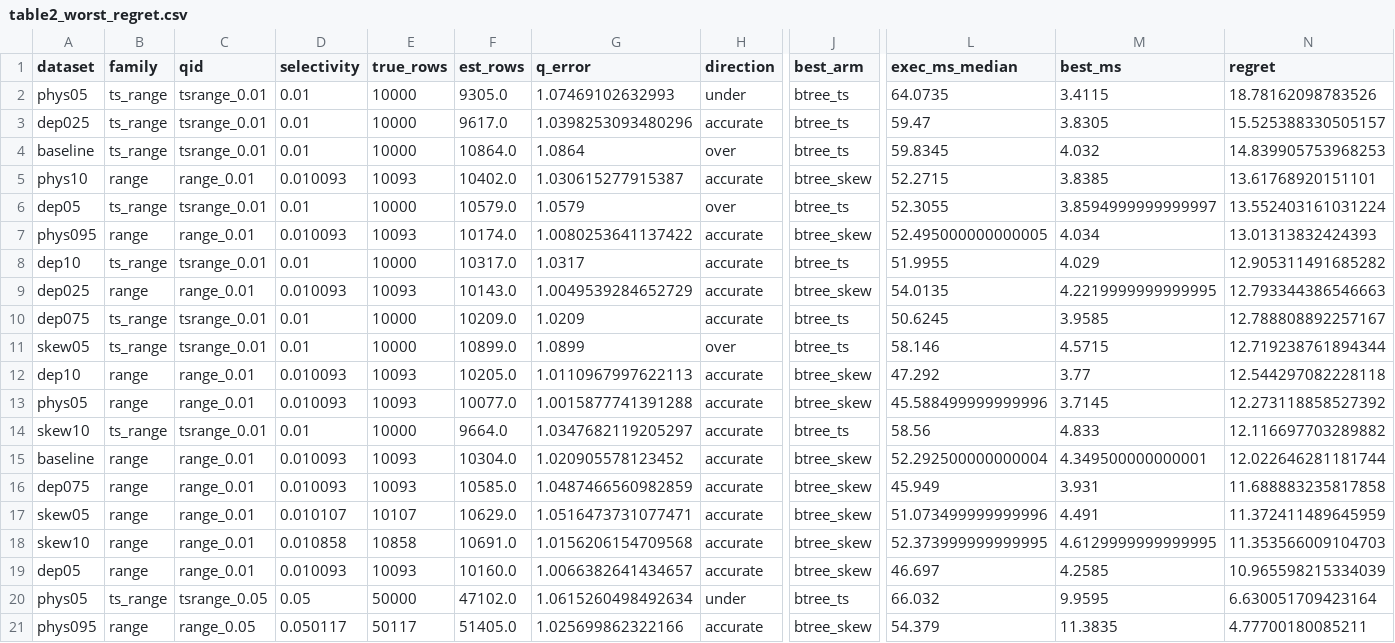
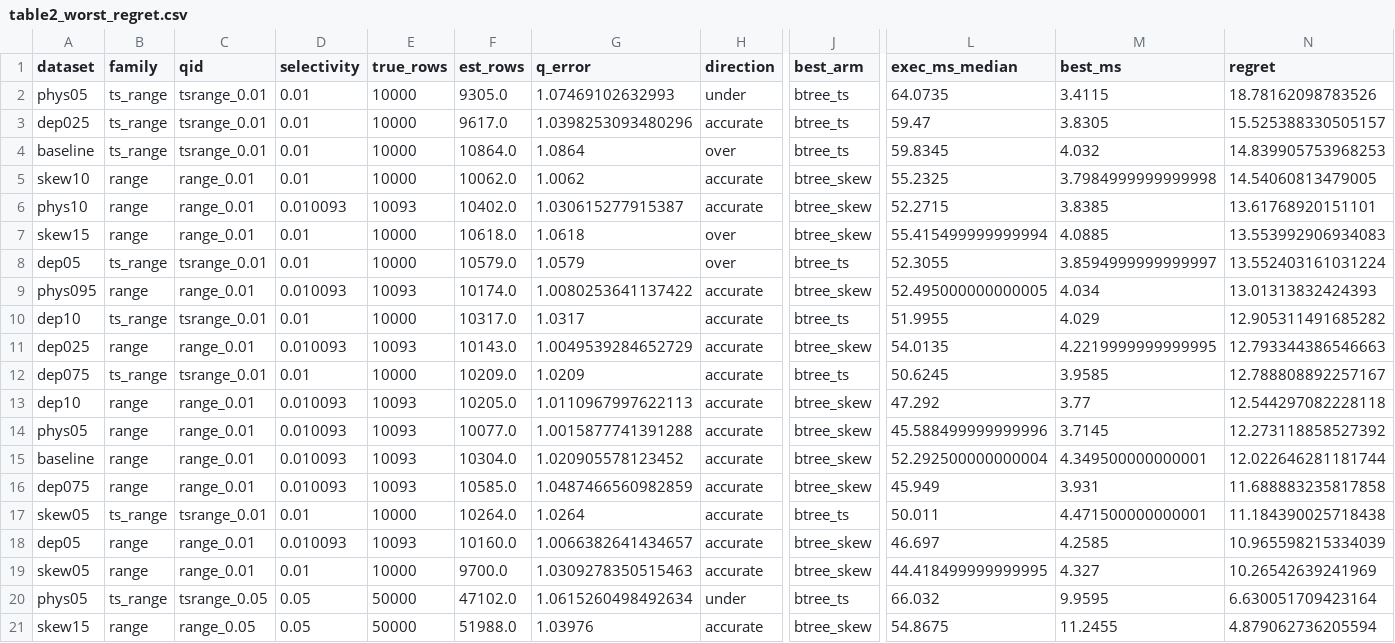
Before and after one commit to Imtiaj-Sajin/Reseach-on-Database-Architecture, a CSV file: research/results/tables/table2_worst_regret.csv, drawn as a sheet; only a part is shown, gaps mark what is left out; removed rows and columns are numbered as before the commit, all else as after; rows hold the shown columns only; the diff names each change by its address in the sheet, - before the commit and + after, or states it on an @@ line.

```diff
--- a/research/results/tables/table2_worst_regret.csv
+++ b/research/results/tables/table2_worst_regret.csv
+row 5: skew10 | range | range_0.01 | 0.01 | 10000 | 10062.0 | 1.0062 | accurate | btree_skew | 55.2325 | 3.7984999999999998 | 14.54060813479005
+row 7: skew15 | range | range_0.01 | 0.01 | 10000 | 10618.0 | 1.0618 | over | btree_skew | 55.415499999999994 | 4.0885 | 13.553992906934083
-row 11: skew05 | ts_range | tsrange_0.01 | 0.01 | 10000 | 10899.0 | 1.0899 | over | btree_ts | 58.146 | 4.5715 | 12.719238761894344
-row 14: skew10 | ts_range | tsrange_0.01 | 0.01 | 10000 | 9664.0 | 1.0347682119205297 | accurate | btree_ts | 58.56 | 4.833 | 12.116697703289882
-B17 (family): range
+B17 (family): ts_range
-C17 (qid): range_0.01
+C17 (qid): tsrange_0.01
-D17 (selectivity): 0.010107
+D17 (selectivity): 0.01
-E17 (true_rows): 10107
+E17 (true_rows): 10000
-F17 (est_rows): 10629.0
+F17 (est_rows): 10264.0
-G17 (q_error): 1.0516473731077471
+G17 (q_error): 1.0264
-J17 (best_arm): btree_skew
+J17 (best_arm): btree_ts
-L17 (exec_ms_median): 51.073499999999996
+L17 (exec_ms_median): 50.011
-M17 (best_ms): 4.491
+M17 (best_ms): 4.471500000000001
-N17 (regret): 11.372411489645959
+N17 (regret): 11.184390025718438
-row 18: skew10 | range | range_0.01 | 0.010858 | 10858 | 10691.0 | 1.0156206154709568 | accurate | btree_skew | 52.373999999999995 | 4.6129999999999995 | 11.353566009104703
+row 19: skew05 | range | range_0.01 | 0.01 | 10000 | 9700.0 | 1.0309278350515463 | accurate | btree_skew | 44.418499999999995 | 4.327 | 10.26542639241969
-row 21: phys095 | range | range_0.05 | 0.050117 | 50117 | 51405.0 | 1.025699862322166 | accurate | btree_skew | 54.379 | 11.3835 | 4.77700180085211
+row 21: skew15 | range | range_0.05 | 0.05 | 50000 | 51988.0 | 1.03976 | accurate | btree_skew | 54.8675 | 11.2455 | 4.879062736205594
```
Also changed, not shown: research/results/tables/table4_random_page_cost.csv, 13 other files.
